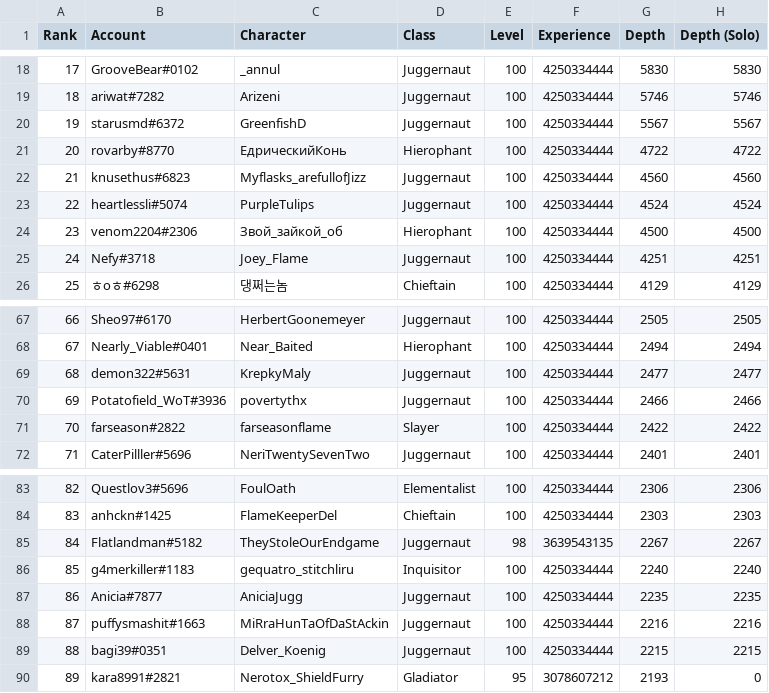
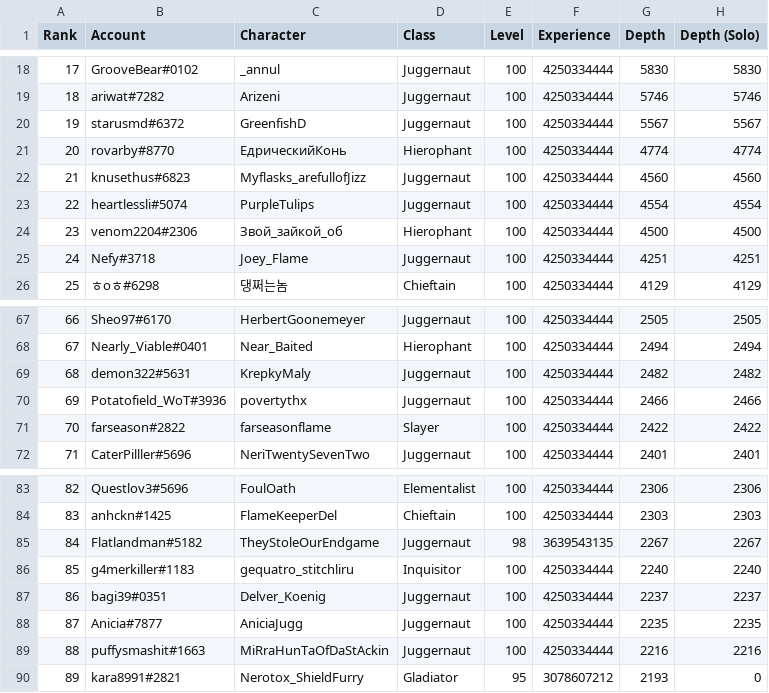
Before and after one commit to danis101/poe-ladder, a TSV file: data/keepers-delve.tsv, drawn as a sheet; only a part is shown, gaps mark what is left out.

```diff
--- a/data/keepers-delve.tsv
+++ b/data/keepers-delve.tsv
@@ -20,5 +20,5 @@ Rank	Account	Character	Class	Level	Experience	Depth	Depth (Solo)
 19	starusmd#6372	GreenfishD	Juggernaut	100	4250334444	5567	5567
-20	rovarby#8770	ЕдрическийКонь	Hierophant	100	4250334444	4722	4722
+20	rovarby#8770	ЕдрическийКонь	Hierophant	100	4250334444	4774	4774
 21	knusethus#6823	Myflasks_arefullofJizz	Juggernaut	100	4250334444	4560	4560
-22	heartlessli#5074	PurpleTulips	Juggernaut	100	4250334444	4524	4524
+22	heartlessli#5074	PurpleTulips	Juggernaut	100	4250334444	4554	4554
 23	venom2204#2306	Звой_зайкой_об	Hierophant	100	4250334444	4500	4500
@@ -68,3 +68,3 @@ Rank	Account	Character	Class	Level	Experience	Depth	Depth (Solo)
 67	Nearly_Viable#0401	Near_Baited	Hierophant	100	4250334444	2494	2494
-68	demon322#5631	KrepkyMaly	Juggernaut	100	4250334444	2477	2477
+68	demon322#5631	KrepkyMaly	Juggernaut	100	4250334444	2482	2482
 69	Potatofield_WoT#3936	povertythx	Juggernaut	100	4250334444	2466	2466
@@ -86,5 +86,5 @@ Rank	Account	Character	Class	Level	Experience	Depth	Depth (Solo)
 85	g4merkiller#1183	gequatro_stitchliru	Inquisitor	100	4250334444	2240	2240
-86	Anicia#7877	AniciaJugg	Juggernaut	100	4250334444	2235	2235
-87	puffysmashit#1663	MiRraHunTaOfDaStAckin	Juggernaut	100	4250334444	2216	2216
-88	bagi39#0351	Delver_Koenig	Juggernaut	100	4250334444	2215	2215
+86	bagi39#0351	Delver_Koenig	Juggernaut	100	4250334444	2237	2237
+87	Anicia#7877	AniciaJugg	Juggernaut	100	4250334444	2235	2235
+88	puffysmashit#1663	MiRraHunTaOfDaStAckin	Juggernaut	100	4250334444	2216	2216
 89	kara8991#2821	Nerotox_ShieldFurry	Gladiator	95	3078607212	2193	0
```
